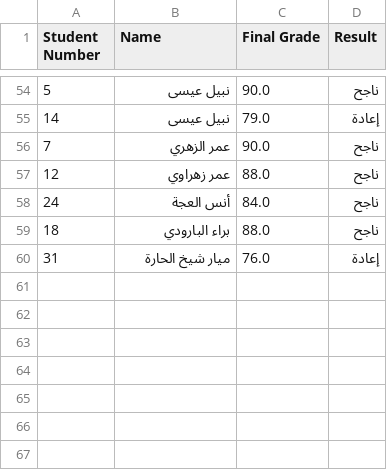
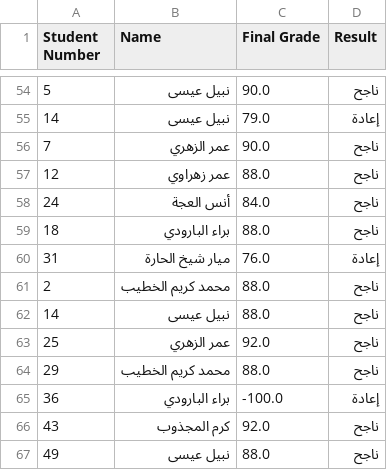
Before and after one commit to BaraaJT3lem/awqaf, a CSV file: grades_log.csv, drawn as a sheet; only a part is shown, gaps mark what is left out; the diff names each change by its address in the sheet, - before the commit and + after, or states it on an @@ line.

```diff
--- a/grades_log.csv
+++ b/grades_log.csv
+row 61: 2 | محمد كريم الخطيب | 88.0 | ناجح
+row 62: 14 | نبيل عيسى | 88.0 | ناجح
+row 63: 25 | عمر الزهري | 92.0 | ناجح
+row 64: 29 | محمد كريم الخطيب | 88.0 | ناجح
+row 65: 36 | براء البارودي | -100.0 | إعادة
+row 66: 43 | كرم المجذوب | 92.0 | ناجح
+row 67: 49 | نبيل عيسى | 88.0 | ناجح
```
Also changed, not shown: 12 other files.
